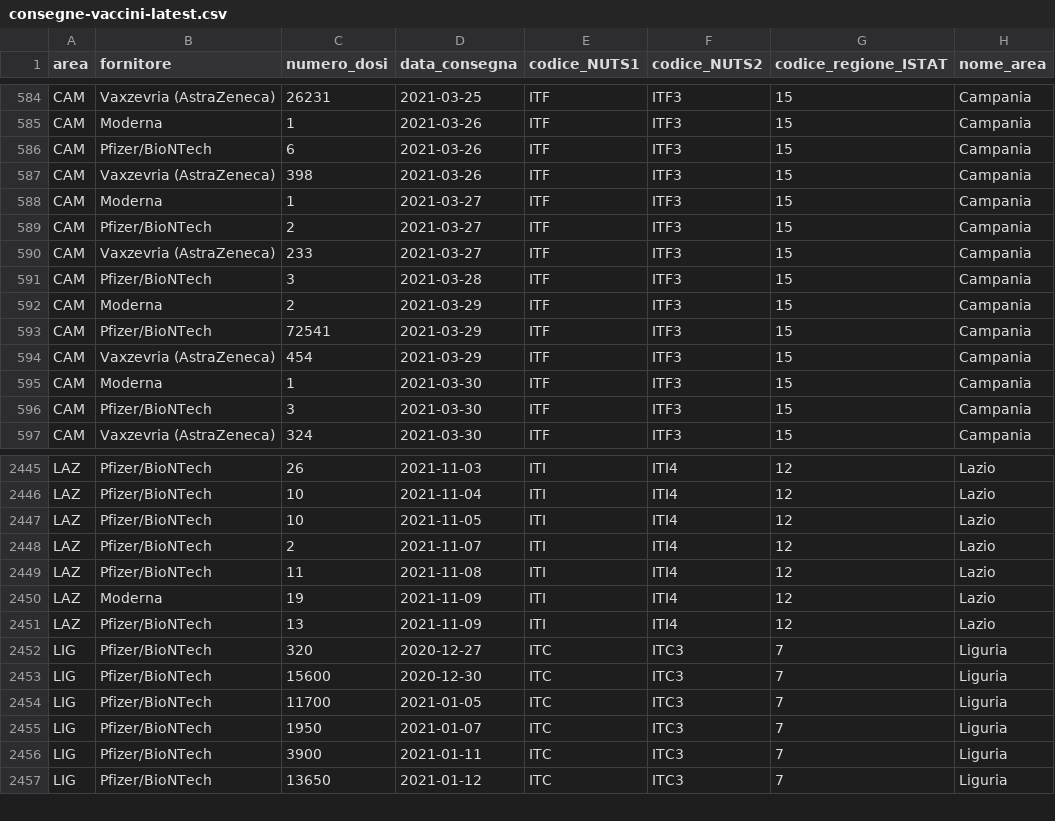
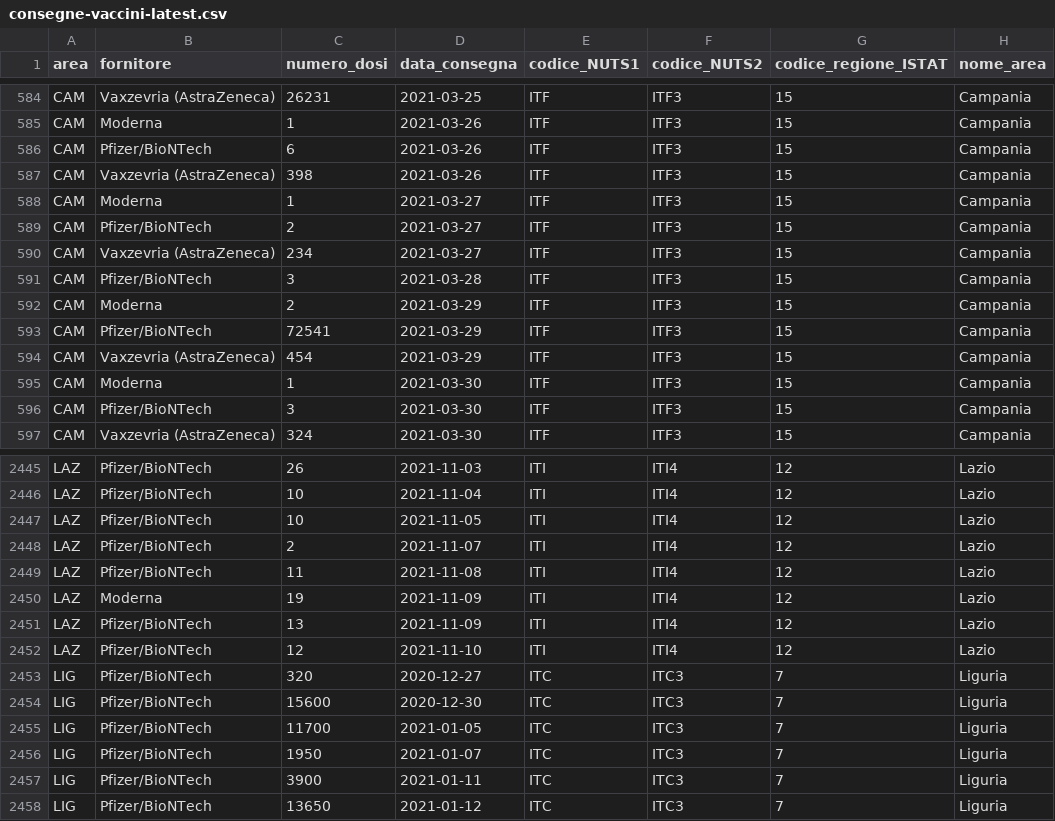
Before and after one commit to italia/covid19-opendata-vaccini, a CSV file: dati/consegne-vaccini-latest.csv, drawn as a sheet; only a part is shown, gaps mark what is left out.

```diff
--- a/dati/consegne-vaccini-latest.csv
+++ b/dati/consegne-vaccini-latest.csv
@@ -589,3 +589,3 @@ CAM,Moderna,1,2021-03-27,ITF,ITF3,15,Campania
 CAM,Pfizer/BioNTech,2,2021-03-27,ITF,ITF3,15,Campania
-CAM,Vaxzevria (AstraZeneca),233,2021-03-27,ITF,ITF3,15,Campania
+CAM,Vaxzevria (AstraZeneca),234,2021-03-27,ITF,ITF3,15,Campania
 CAM,Pfizer/BioNTech,3,2021-03-28,ITF,ITF3,15,Campania
@@ -2451,2 +2451,3 @@ LAZ,Moderna,19,2021-11-09,ITI,ITI4,12,Lazio
 LAZ,Pfizer/BioNTech,13,2021-11-09,ITI,ITI4,12,Lazio
+LAZ,Pfizer/BioNTech,12,2021-11-10,ITI,ITI4,12,Lazio
 LIG,Pfizer/BioNTech,320,2020-12-27,ITC,ITC3,7,Liguria
```
Also changed, not shown: dati/anagrafica-vaccini-summary-latest.csv, dati/punti-somministrazione-tipologia.csv, 9 other files.
